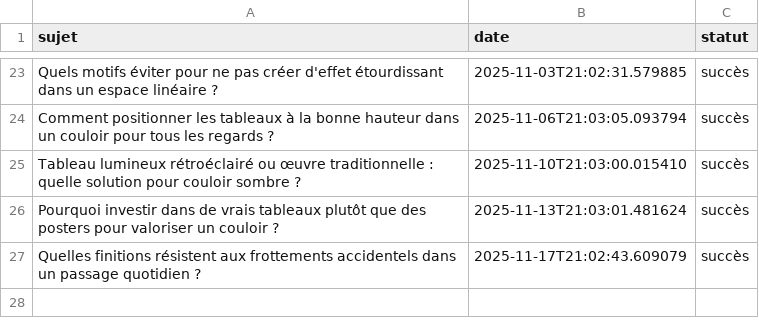
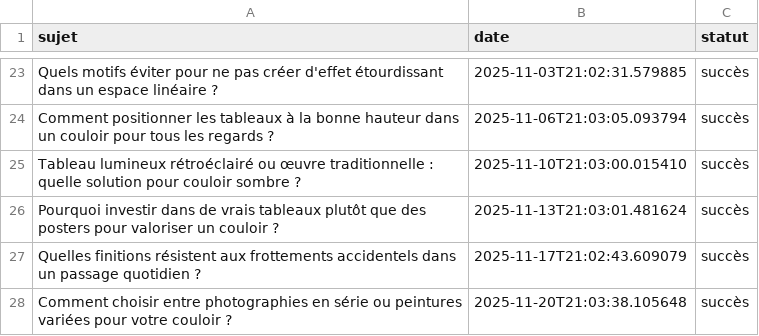
Before and after one commit to Metalosmose21/Couloir-2, a CSV file: sujets_traites.csv, drawn as a sheet; only a part is shown, gaps mark what is left out.

```diff
--- a/sujets_traites.csv
+++ b/sujets_traites.csv
@@ -27 +27,2 @@ Pourquoi investir dans de vrais tableaux plutôt que des posters pour valoriser
 Quelles finitions résistent aux frottements accidentels dans un passage quotidien ?,2025-11-17T21:02:43.609079,succès
+Comment choisir entre photographies en série ou peintures variées pour votre couloir ?,2025-11-20T21:03:38.105648,succès
```
Also changed, not shown: sujets.csv.
